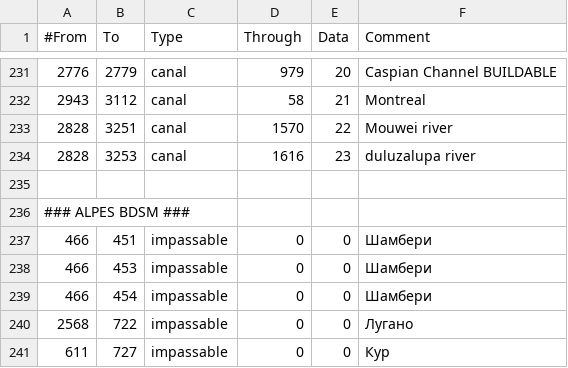
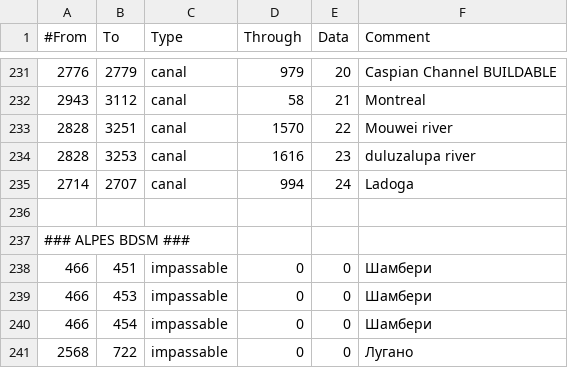
Before and after one commit to artyom-kuznetsov/BDSM_Mod-Victoria2, a CSV file: V2BDSM/mod/2/map/adjacencies.csv, drawn as a sheet; only a part is shown, gaps mark what is left out; the shorter side is filled out with more unchanged rows; the diff names each change by its address in the sheet, - before the commit and + after, or states it on an @@ line.

Commit message:
Ladoga

```diff
--- a/V2BDSM/mod/2/map/adjacencies.csv
+++ b/V2BDSM/mod/2/map/adjacencies.csv
+row 235: 2714 | 2707 | canal | 994 | 24 | Ladoga
```
Also changed, not shown: 8 other files.
